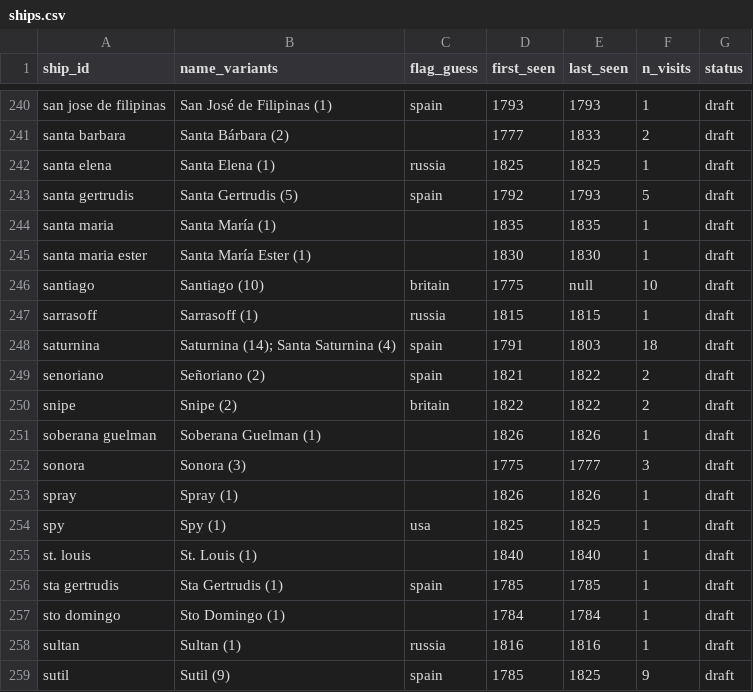
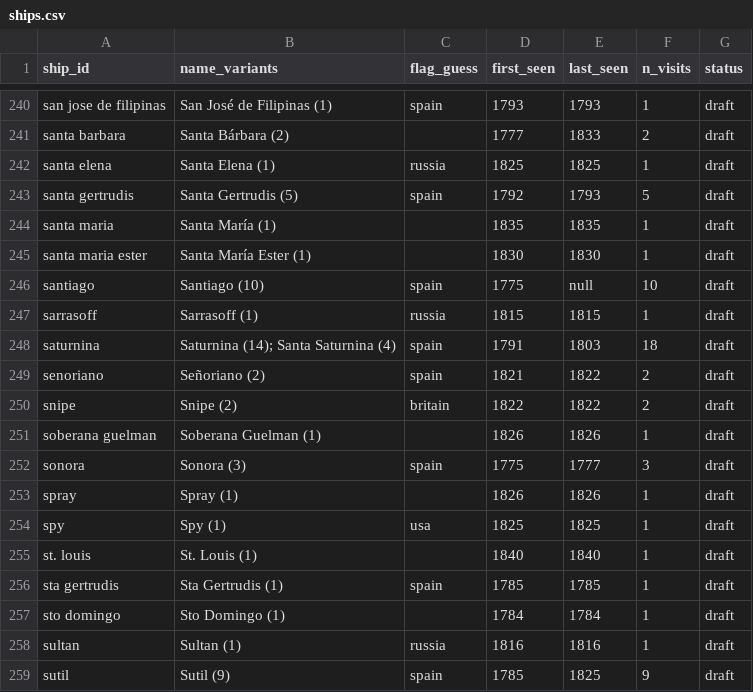
Before and after one commit to Aodhanm/california-ship-registry, a CSV file: data/ships.csv, drawn as a sheet; only a part is shown, gaps mark what is left out; the diff covers the shown part only.

```diff
--- a/data/ships.csv
+++ b/data/ships.csv
@@ -245,3 +245,3 @@ santa maria,Santa María (1),,1835,1835,1,draft
 santa maria ester,Santa María Ester (1),,1830,1830,1,draft
-santiago,Santiago (10),britain,1775,null,10,draft
+santiago,Santiago (10),spain,1775,null,10,draft
 sarrasoff,Sarrasoff (1),russia,1815,1815,1,draft
@@ -251,3 +251,3 @@ snipe,Snipe (2),britain,1822,1822,2,draft
 soberana guelman,Soberana Guelman (1),,1826,1826,1,draft
-sonora,Sonora (3),,1775,1777,3,draft
+sonora,Sonora (3),spain,1775,1777,3,draft
 spray,Spray (1),,1826,1826,1,draft
```
Also changed, not shown: 5 edited cells elsewhere in this file, 3 other files.
